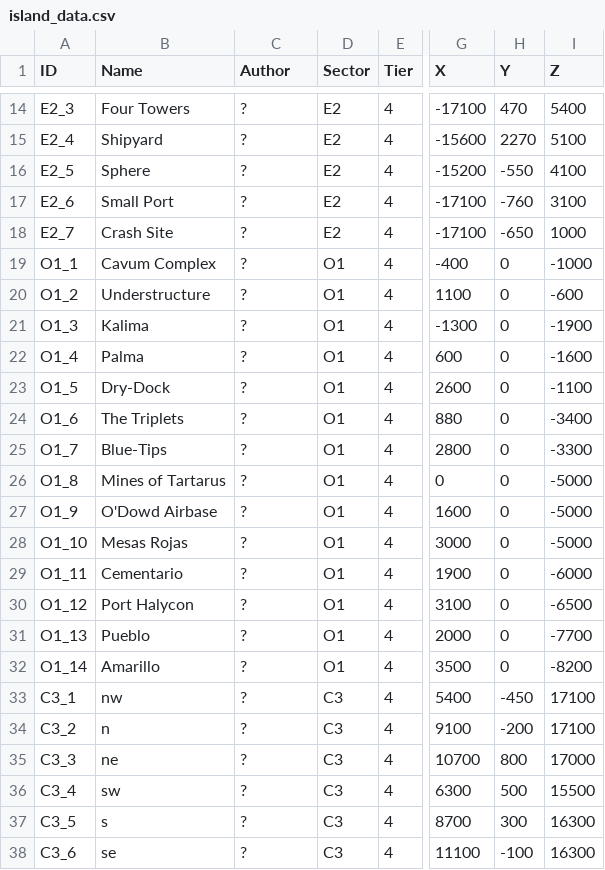
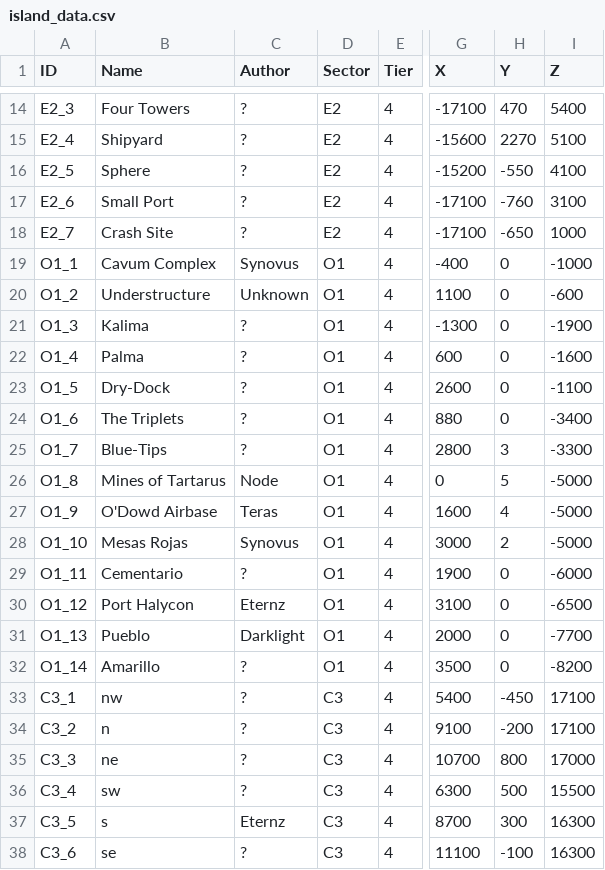
Before and after one commit to Jerodar/WAMap, a CSV file: data/2/island_data.csv, drawn as a sheet; only a part is shown, gaps mark what is left out; the diff names each change by its address in the sheet, - before the commit and + after, or states it on an @@ line.

```diff
--- a/data/2/island_data.csv
+++ b/data/2/island_data.csv
-C19 (Author): ?
+C19 (Author): Synovus
-C20 (Author): ?
+C20 (Author): Unknown
-H25 (Y): 0
+H25 (Y): 3
-C26 (Author): ?
+C26 (Author): Node
-H26 (Y): 0
+H26 (Y): 5
-C27 (Author): ?
+C27 (Author): Teras
-H27 (Y): 0
+H27 (Y): 4
-C28 (Author): ?
+C28 (Author): Synovus
-H28 (Y): 0
+H28 (Y): 2
-C30 (Author): ?
+C30 (Author): Eternz
-C31 (Author): ?
+C31 (Author): Darklight
-C37 (Author): ?
+C37 (Author): Eternz
```
Also changed, not shown: data/1/island_data.csv, 22 other files.
